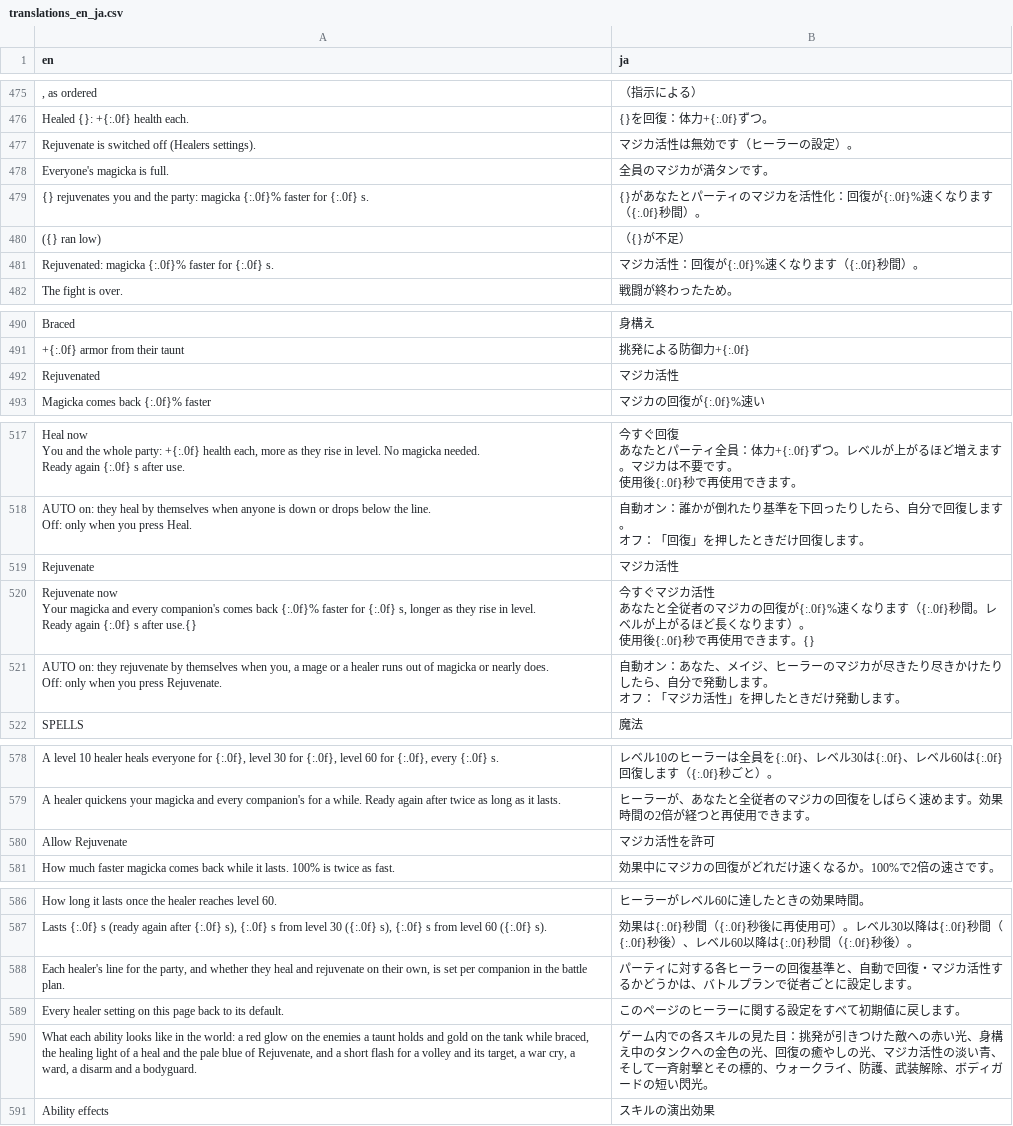
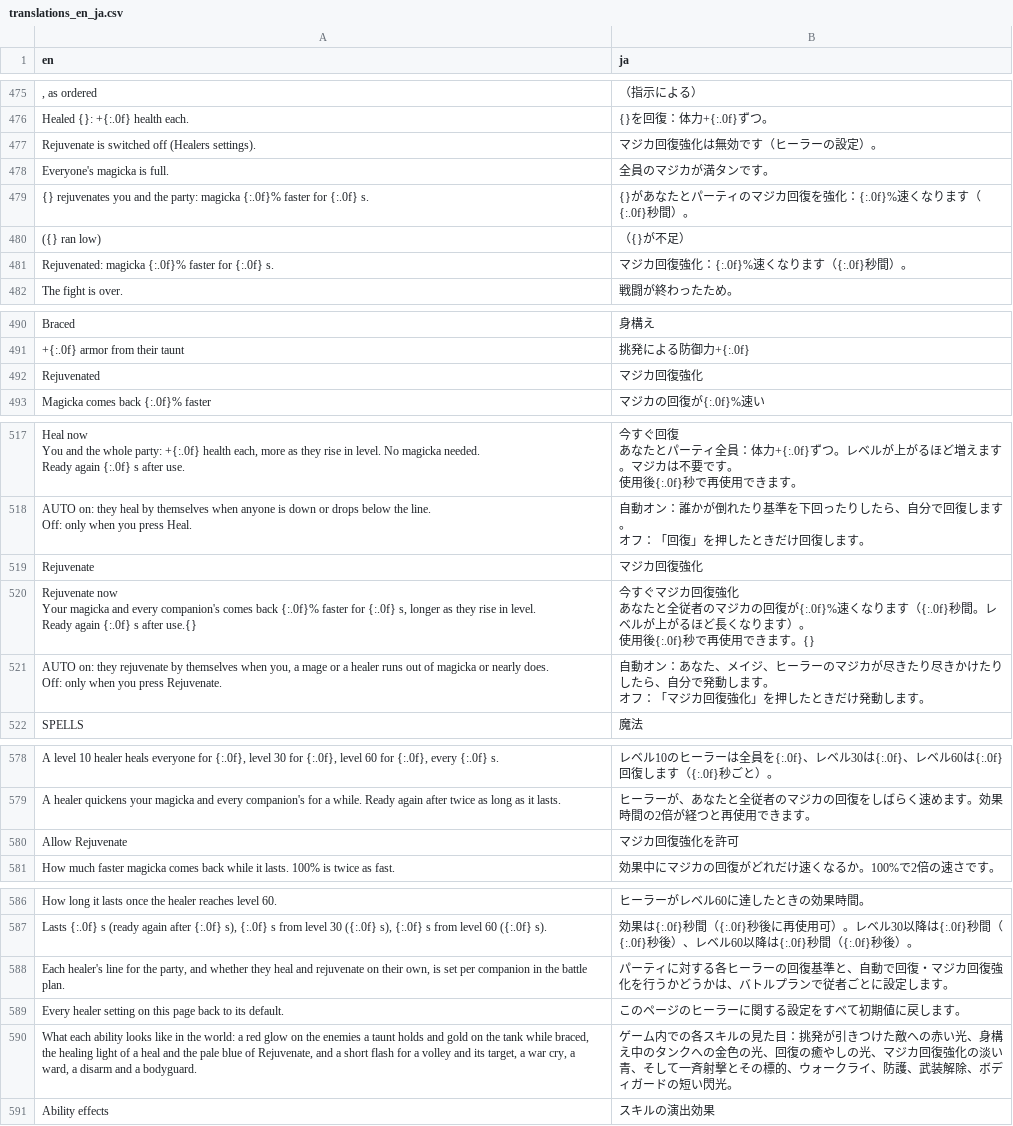
Before and after one commit to dolphag/Skyrim-Fight-With-Me-Japanese-translations-patch, a CSV file: translations_en_ja.csv, drawn as a sheet; only a part is shown, gaps mark what is left out; ↵ is a line break in a cell; the diff names each change by its address in the sheet, - before the commit and + after, or states it on an @@ line.

```diff
--- a/translations_en_ja.csv
+++ b/translations_en_ja.csv
-B477 (ja): マジカ活性は無効です（ヒーラーの設定）。
+B477 (ja): マジカ回復強化は無効です（ヒーラーの設定）。
-B479 (ja): …のマジカを活性化：回復が{:.0f}%速くな…
+B479 (ja): …のマジカ回復を強化：{:.0f}%速くな…
-B481 (ja): マジカ活性：回復が{:.0f}%速くなります（{:.0f}秒間）。
+B481 (ja): マジカ回復強化：{:.0f}%速くなります（{:.0f}秒間）。
-B492 (ja): マジカ活性
+B492 (ja): マジカ回復強化
-B519 (ja): マジカ活性
+B519 (ja): マジカ回復強化
-B520 (ja): …ぐマジカ活性 ↵ あなた…
+B520 (ja): …ぐマジカ回復強化 ↵ あなた…
-B521 (ja): …「マジカ活性」を押し…
+B521 (ja): …「マジカ回復強化」を押し…
-B580 (ja): マジカ活性を許可
+B580 (ja): マジカ回復強化を許可
-B588 (ja): …・マジカ活性するかどうか…
+B588 (ja): …・マジカ回復強化を行うかどうか…
-B590 (ja): …、マジカ活性の淡い青…
+B590 (ja): …、マジカ回復強化の淡い青…
```
Also changed, not shown: 3 other files.
